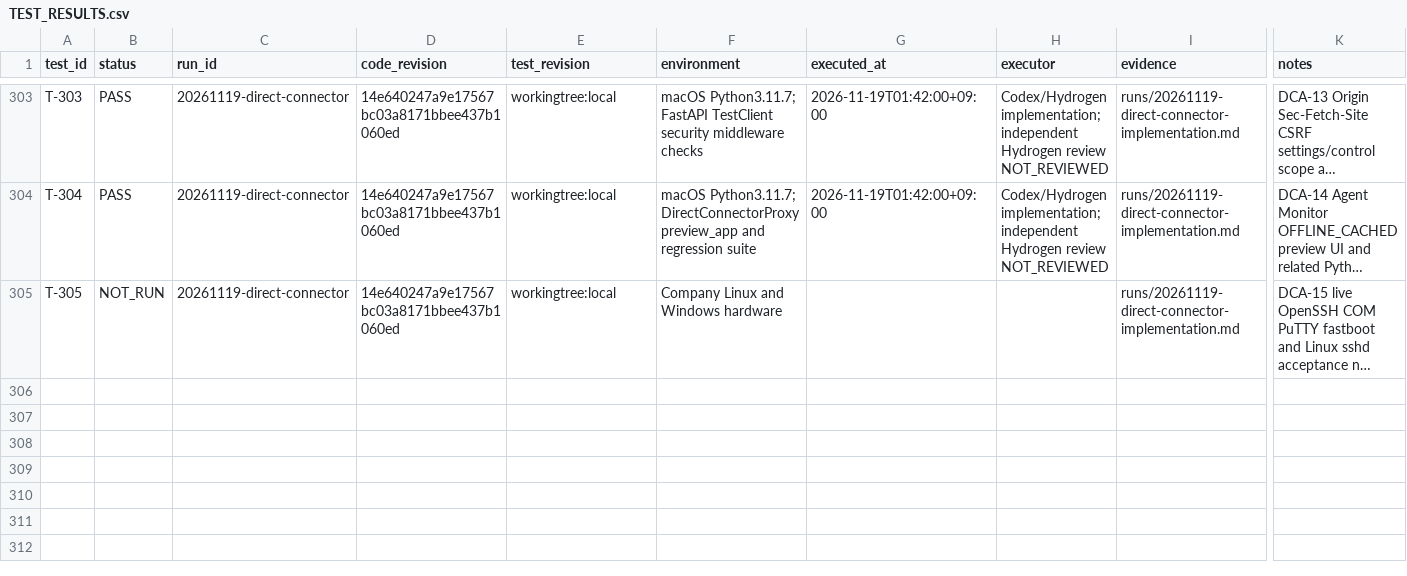
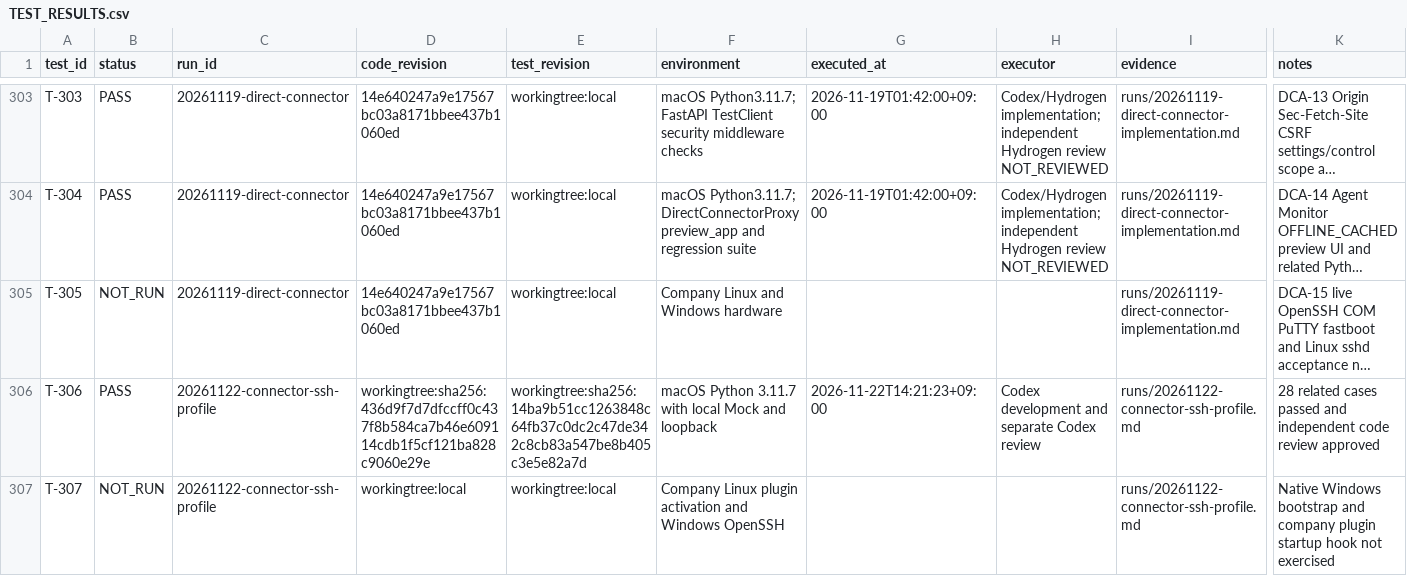
Before and after one commit to graycoral/bsp_os_upgrade_dashboard, a CSV file: docs/testing/TEST_RESULTS.csv, drawn as a sheet; only a part is shown, gaps mark what is left out; long unchanged cells end in …; rows hold the shown columns only; the diff names each change by its address in the sheet, - before the commit and + after, or states it on an @@ line.

Commit message:
Reuse Linux SSH profiles for Windows connector export

```diff
--- a/docs/testing/TEST_RESULTS.csv
+++ b/docs/testing/TEST_RESULTS.csv
+row 306: T-306 | PASS | 20261122-connector-ssh-profile | workingtree:sha256:436d9f7d7dfccff0c437f8b584ca7b46e609114cdb1f5cf121ba828c9060e29e | workingtree:sha256:14ba9b51cc1263848c64fb37c0dc2c47de342c8cb83a547be8b405c3e5e82a7d | macOS Python 3.11.7 with local Mock and loopback | 2026-11-22T14:21:23+09:00 | Codex development and separate Codex review | runs/20261122-connector-ssh-profile.md | 28 related cases passed and independent code review approved
+row 307: T-307 | NOT_RUN | 20261122-connector-ssh-profile | workingtree:local | workingtree:local | Company Linux plugin activation and Windows OpenSSH |  |  | runs/20261122-connector-ssh-profile.md | Native Windows bootstrap and company plugin startup hook not exercised
```
Also changed, not shown: 15 other files.
